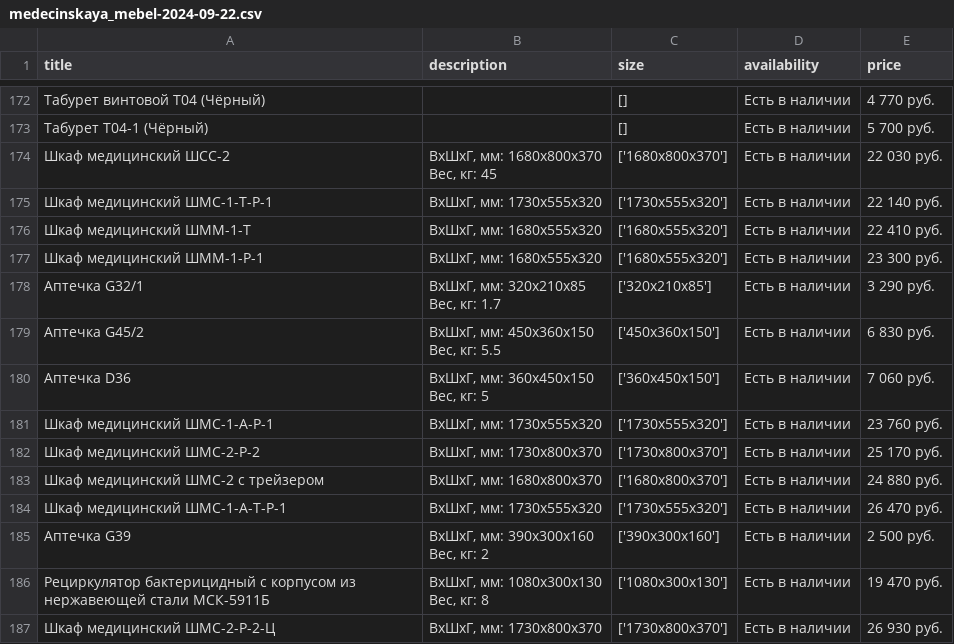
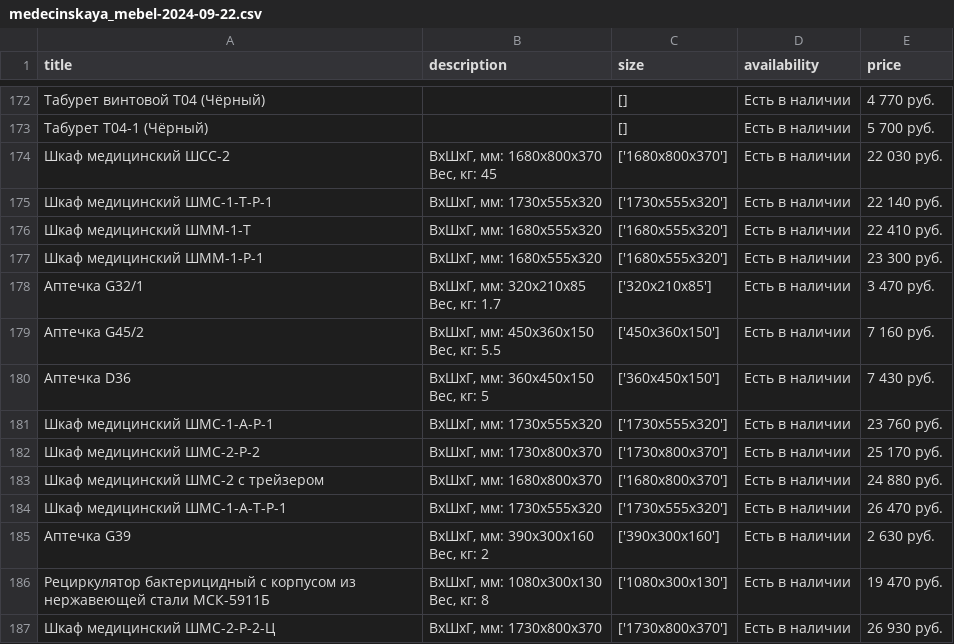
Before and after one commit to VissZyCrain/DIPLOMA_Tuchin_A_M, a CSV file: medecinskaya_mebel-2024-09-22.csv, drawn as a sheet; only a part is shown, gaps mark what is left out.

```diff
--- a/medecinskaya_mebel-2024-09-22.csv
+++ b/medecinskaya_mebel-2024-09-22.csv
@@ -656,14 +656,14 @@ title,description,size,availability,price
 ",['1680х555х320'],Есть в наличии,23 300 руб.
-Аптечка G32/1,"
-ВхШхГ, мм: 320х210х85
-Вес, кг: 1.7
-",['320х210х85'],Есть в наличии,3 290 руб.
-Аптечка G45/2,"
-ВхШхГ, мм: 450х360х150
-Вес, кг: 5.5
-",['450х360х150'],Есть в наличии,6 830 руб.
-Аптечка D36,"
-ВхШхГ, мм: 360х450х150
-Вес, кг: 5
-",['360х450х150'],Есть в наличии,7 060 руб.
+Аптечка G32/1,"
+ВхШхГ, мм: 320х210х85
+Вес, кг: 1.7
+",['320х210х85'],Есть в наличии,3 470 руб.
+Аптечка G45/2,"
+ВхШхГ, мм: 450х360х150
+Вес, кг: 5.5
+",['450х360х150'],Есть в наличии,7 160 руб.
+Аптечка D36,"
+ВхШхГ, мм: 360х450х150
+Вес, кг: 5
+",['360х450х150'],Есть в наличии,7 430 руб.
 Шкаф медицинский ШМС-1-А-Р-1,"
@@ -680,6 +680,6 @@ title,description,size,availability,price
 ",['1730х555х320'],Есть в наличии,26 470 руб.
-Аптечка G39,"
-ВхШхГ, мм: 390х300х160
-Вес, кг: 2
-",['390х300х160'],Есть в наличии,2 500 руб.
+Аптечка G39,"
+ВхШхГ, мм: 390х300х160
+Вес, кг: 2
+",['390х300х160'],Есть в наличии,2 630 руб.
 Рециркулятор бактерицидный с корпусом из нержавеющей стали МСК-5911Б,"
```
Also changed, not shown: 3 other files.
